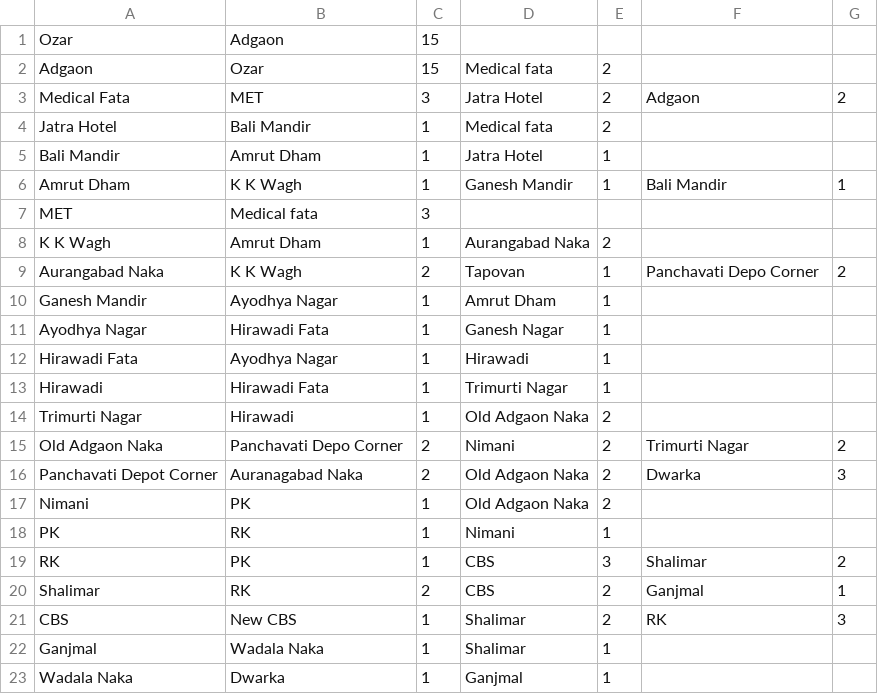
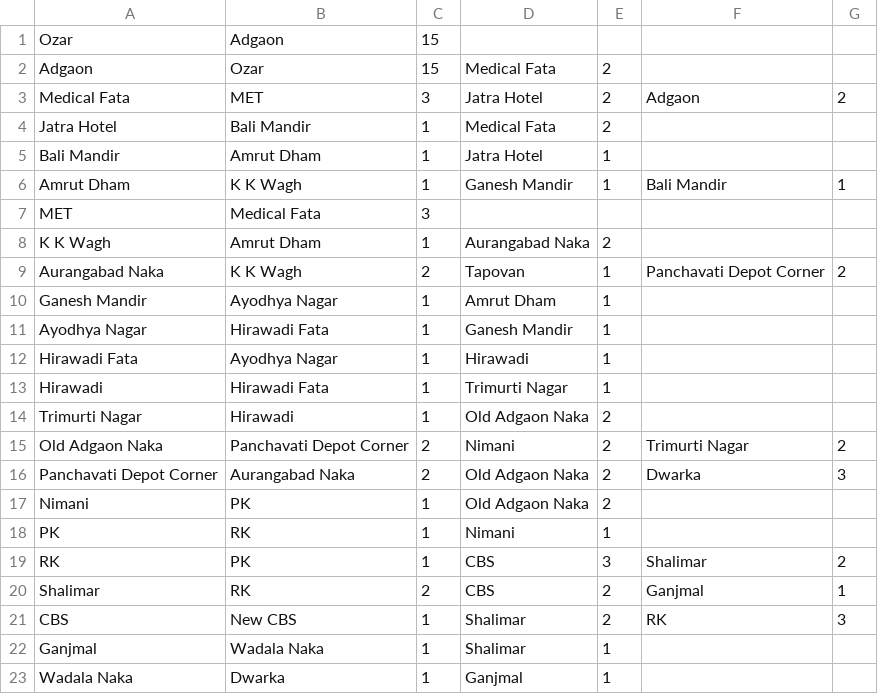
Before and after one commit to kalpesh172000/rekhachitra, a CSV file: app/src/main/res/raw/edgess.csv, drawn as a sheet; only a part is shown; the diff names each change by its address in the sheet, - before the commit and + after, or states it on an @@ line.

```diff
--- a/app/src/main/res/raw/edgess.csv
+++ b/app/src/main/res/raw/edgess.csv
-D2: Medical fata
+D2: Medical Fata
-D4: Medical fata
+D4: Medical Fata
-B7: Medical fata
+B7: Medical Fata
-F9: Panchavati Depo Corner
+F9: Panchavati Depot Corner
-D11: Ganesh Nagar
+D11: Ganesh Mandir
-B15: Panchavati Depo Corner
+B15: Panchavati Depot Corner
-B16: Auranagabad Naka
+B16: Aurangabad Naka
```
Also changed, not shown: 8 other files.
